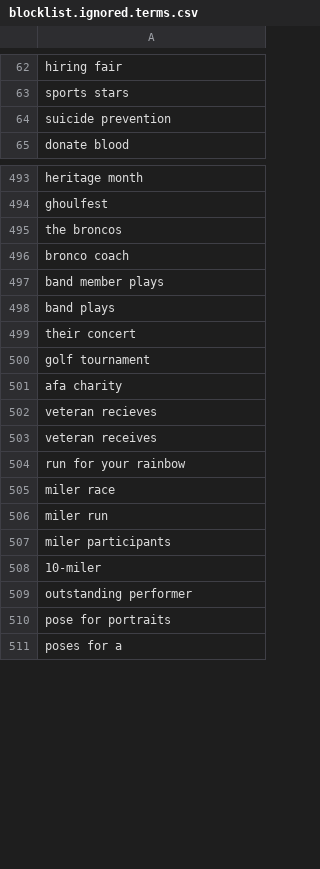
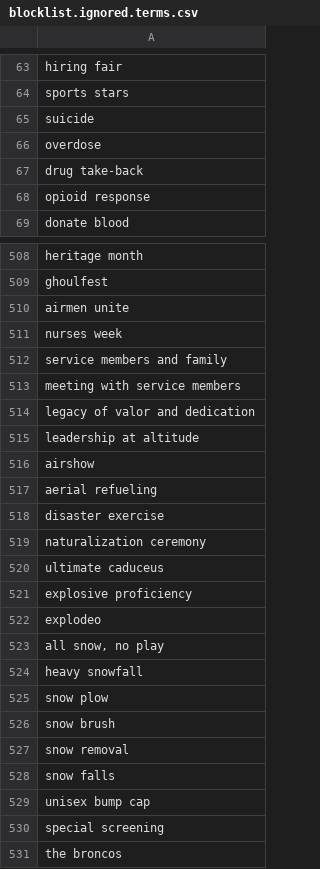
Before and after one commit to toolforge/tool-spacemedia, a CSV file: src/main/resources/blocklist.ignored.terms.csv, drawn as a sheet; only a part is shown, gaps mark what is left out; the shorter side is filled out with more unchanged rows; the diff covers the shown part only.

```diff
--- a/src/main/resources/blocklist.ignored.terms.csv
+++ b/src/main/resources/blocklist.ignored.terms.csv
@@ -63,3 +64,6 @@ hiring fair
 sports stars
-suicide prevention
+suicide
+overdose
+drug take-back
+opioid response
 donate blood
@@ -494,2 +509,23 @@ heritage month
 ghoulfest
+airmen unite
+nurses week
+service members and family
+meeting with service members
+legacy of valor and dedication
+leadership at altitude
+airshow
+aerial refueling
+disaster exercise
+naturalization ceremony
+ultimate caduceus
+explosive proficiency
+explodeo
+"all snow, no play"
+heavy snowfall
+snow plow
+snow brush
+snow removal
+snow falls
+unisex bump cap
+special screening
 the broncos
```
Also changed, not shown: 150 added rows, 7 removed rows, 1 moved row and 9 edited cells elsewhere in this file, 5 other files.
